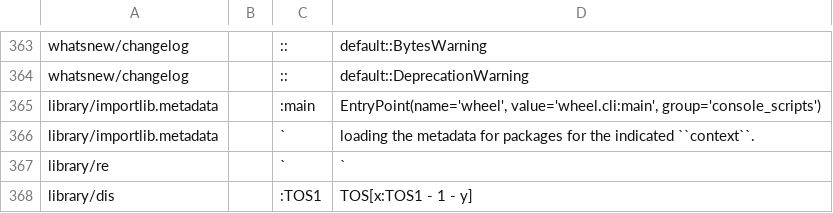
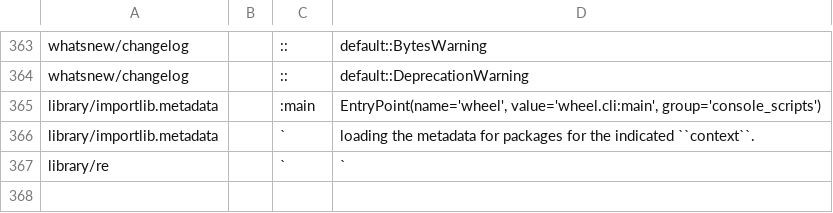
Before and after one commit to Elgamal1b/cpython, a CSV file: Doc/tools/susp-ignored.csv, drawn as a sheet; only a part is shown, gaps mark what is left out; the diff names each change by its address in the sheet, - before the commit and + after, or states it on an @@ line.

```diff
--- a/Doc/tools/susp-ignored.csv
+++ b/Doc/tools/susp-ignored.csv
-row 368: library/dis |  | :TOS1 | TOS[x:TOS1 - 1 - y]
```
Also changed, not shown: 4 other files.
